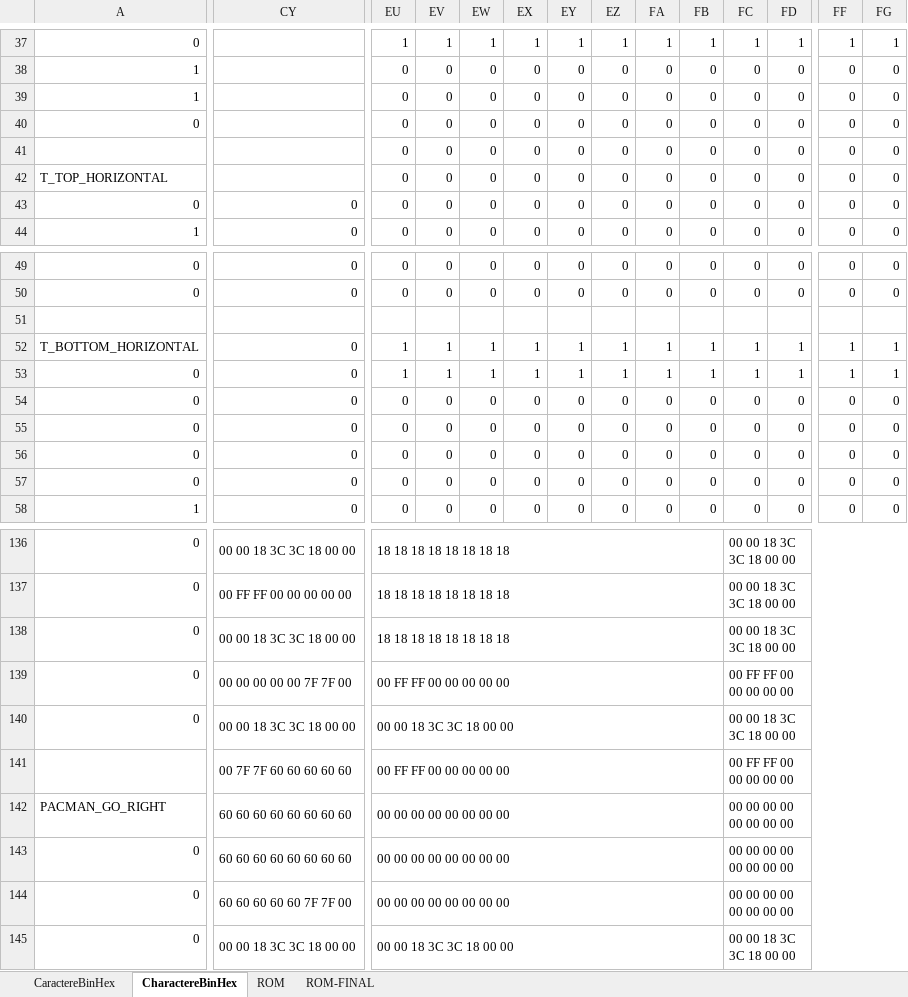
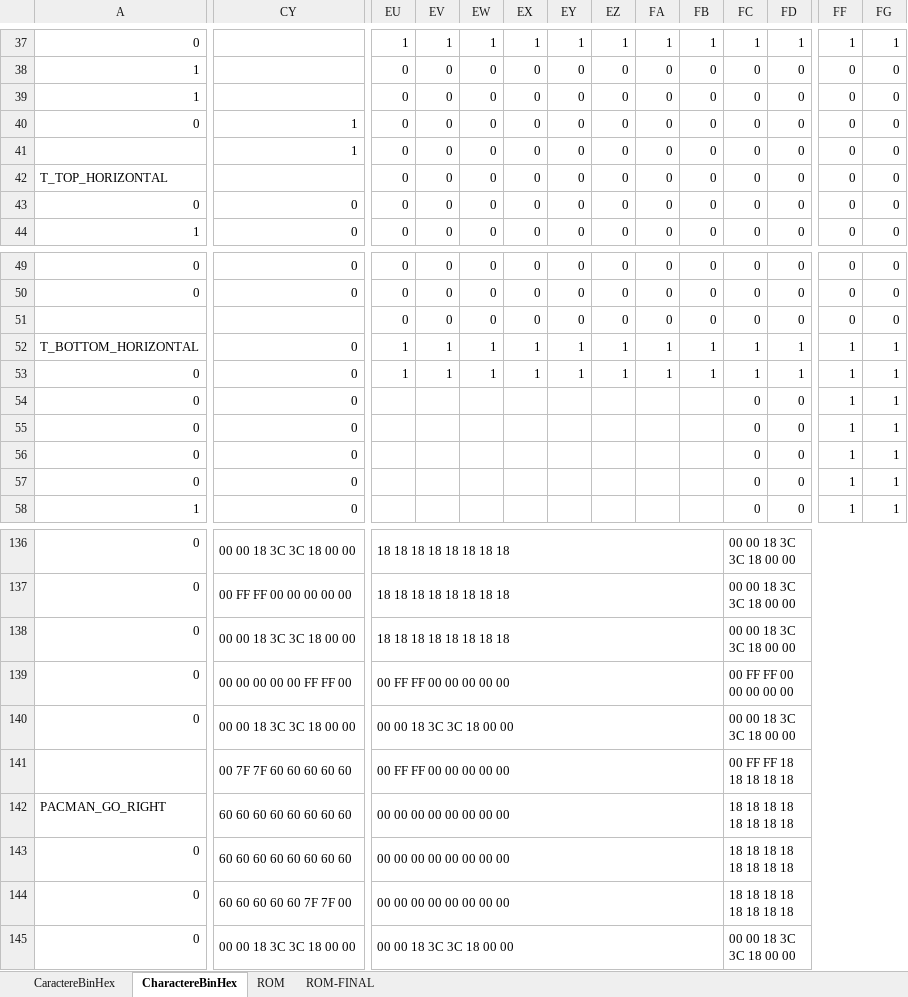
Before and after one commit to Bcow7/APM_Pacman, an Excel workbook: Labyrinthe.xlsm, sheet CharactereBinHex, drawn as a sheet; only a part is shown, gaps mark what is left out; values as stored, in another font and other column widths than the file's, no cell formats; conditional formats not drawn; the diff covers the shown part only; the diff names each change by its address in the sheet, - before the commit and + after, or states it on an @@ line.

```diff
--- a/Labyrinthe.xlsm (sheet CharactereBinHex)
+++ b/Labyrinthe.xlsm (sheet CharactereBinHex)
-CY40:CY41: (empty)
+CY40:CY41: 1
-EU51: (empty)
+EU51: 0
-EV51: (empty)
+EV51: 0
-EW51: (empty)
+EW51: 0
-EX51: (empty)
+EX51: 0
-EY51: (empty)
+EY51: 0
-EZ51: (empty)
+EZ51: 0
-FA51: (empty)
+FA51: 0
-FB51: (empty)
+FB51: 0
-FC51: (empty)
+FC51: 0
-FD51: (empty)
+FD51: 0
-FF51: (empty)
+FF51: 0
-FG51: (empty)
+FG51: 0
-EU54:EU58: 0
+EU54:EU58: (empty)
-EV54:EV58: 0
+EV54:EV58: (empty)
-EW54:EW58: 0
+EW54:EW58: (empty)
-EX54:EX58: 0
+EX54:EX58: (empty)
-EY54:EY58: 0
+EY54:EY58: (empty)
-EZ54:EZ58: 0
+EZ54:EZ58: (empty)
-FA54:FA58: 0
+FA54:FA58: (empty)
-FB54:FB58: 0
+FB54:FB58: (empty)
-FF54:FF58: 0
+FF54:FF58: 1
-FG54:FG58: 0
+FG54:FG58: 1
-CY139: 00 00 00 00 00 7F 7F 00
+CY139: 00 00 00 00 00 FF FF 00
-FC141: 00 FF FF 00 00 00 00 00
+FC141: 00 FF FF 18 18 18 18 18
-FC142:FC144: 00 00 00 00 00 00 00 00
+FC142:FC144: 18 18 18 18 18 18 18 18
```
Also changed, not shown: 8 added rows and 419 edited cells elsewhere in this sheet, sheet ROM-FINAL, cell formats, 10 other files.
